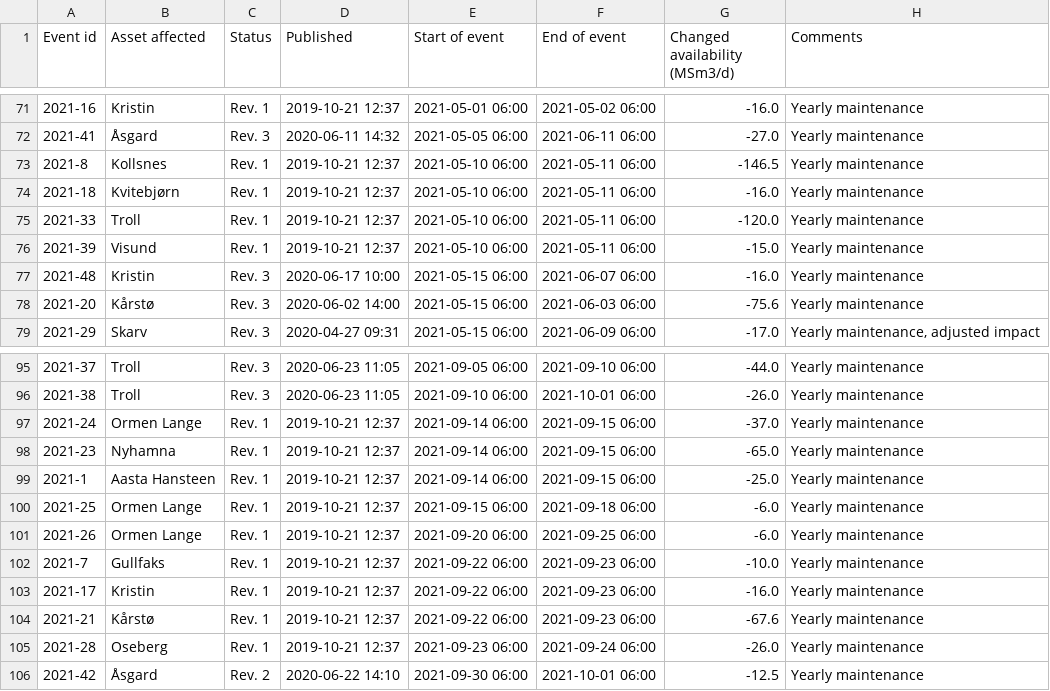
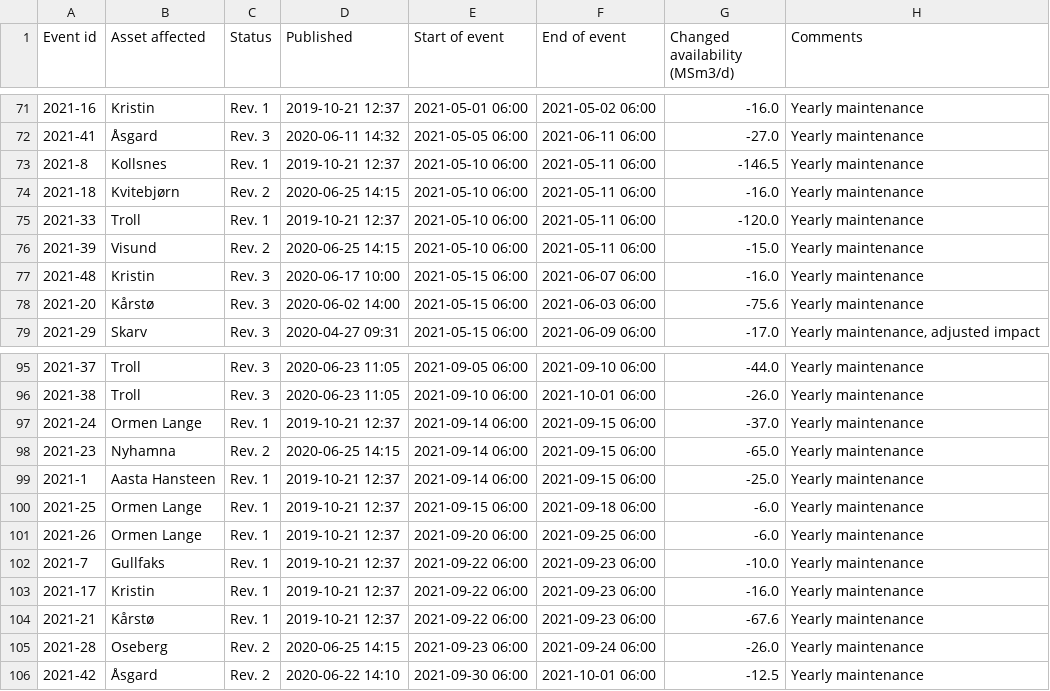
Before and after one commit to vangheq/GasData, a CSV file: data/GsscPlannedEventsFieldsAndProcessingPlants.csv, drawn as a sheet; only a part is shown, gaps mark what is left out.

```diff
--- a/data/GsscPlannedEventsFieldsAndProcessingPlants.csv
+++ b/data/GsscPlannedEventsFieldsAndProcessingPlants.csv
@@ -73,5 +73,5 @@ Event id,Asset affected,Status,Published,Start of event,End of event,Changed ava
 2021-8,Kollsnes,Rev. 1,2019-10-21 12:37,2021-05-10 06:00,2021-05-11 06:00,-146.5,Yearly maintenance
-2021-18,Kvitebjørn,Rev. 1,2019-10-21 12:37,2021-05-10 06:00,2021-05-11 06:00,-16.0,Yearly maintenance
+2021-18,Kvitebjørn,Rev. 2,2020-06-25 14:15,2021-05-10 06:00,2021-05-11 06:00,-16.0,Yearly maintenance
 2021-33,Troll,Rev. 1,2019-10-21 12:37,2021-05-10 06:00,2021-05-11 06:00,-120.0,Yearly maintenance
-2021-39,Visund,Rev. 1,2019-10-21 12:37,2021-05-10 06:00,2021-05-11 06:00,-15.0,Yearly maintenance
+2021-39,Visund,Rev. 2,2020-06-25 14:15,2021-05-10 06:00,2021-05-11 06:00,-15.0,Yearly maintenance
 2021-48,Kristin,Rev. 3,2020-06-17 10:00,2021-05-15 06:00,2021-06-07 06:00,-16.0,Yearly maintenance
@@ -97,3 +97,3 @@ Event id,Asset affected,Status,Published,Start of event,End of event,Changed ava
 2021-24,Ormen Lange,Rev. 1,2019-10-21 12:37,2021-09-14 06:00,2021-09-15 06:00,-37.0,Yearly maintenance
-2021-23,Nyhamna,Rev. 1,2019-10-21 12:37,2021-09-14 06:00,2021-09-15 06:00,-65.0,Yearly maintenance
+2021-23,Nyhamna,Rev. 2,2020-06-25 14:15,2021-09-14 06:00,2021-09-15 06:00,-65.0,Yearly maintenance
 2021-1,Aasta Hansteen,Rev. 1,2019-10-21 12:37,2021-09-14 06:00,2021-09-15 06:00,-25.0,Yearly maintenance
@@ -104,3 +104,3 @@ Event id,Asset affected,Status,Published,Start of event,End of event,Changed ava
 2021-21,Kårstø,Rev. 1,2019-10-21 12:37,2021-09-22 06:00,2021-09-23 06:00,-67.6,Yearly maintenance
-2021-28,Oseberg,Rev. 1,2019-10-21 12:37,2021-09-23 06:00,2021-09-24 06:00,-26.0,Yearly maintenance
+2021-28,Oseberg,Rev. 2,2020-06-25 14:15,2021-09-23 06:00,2021-09-24 06:00,-26.0,Yearly maintenance
 2021-42,Åsgard,Rev. 2,2020-06-22 14:10,2021-09-30 06:00,2021-10-01 06:00,-12.5,Yearly maintenance
```
Also changed, not shown: data/GsscPlannedEventsExitTerminals.csv.
